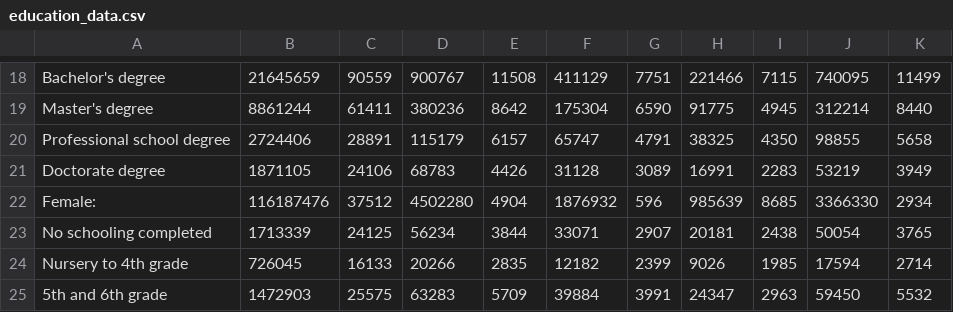
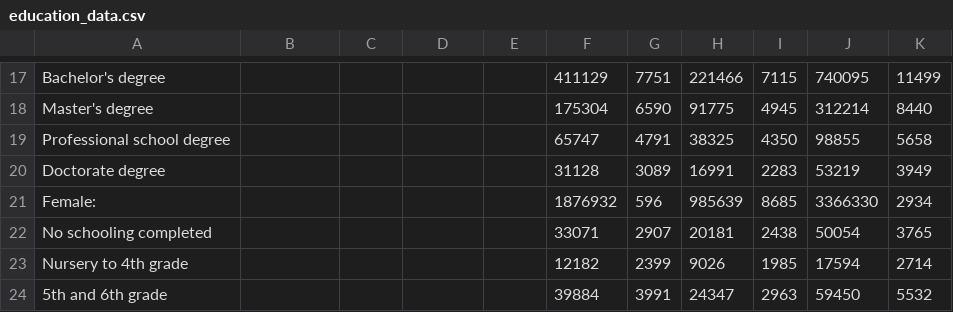
Before and after one commit to Gabriellamartin/education-and-traffic, a CSV file: education_data.csv, drawn as a sheet; only a part is shown, gaps mark what is left out; addresses are those after the commit; the diff covers the shown part only; the diff names each change by its address in the sheet, - before the commit and + after, or states it on an @@ line.

```diff
--- a/education_data.csv
+++ b/education_data.csv
-B17: 21645659
+B17: (empty)
-C17: 90559
+C17: (empty)
-D17: 900767
+D17: (empty)
-E17: 11508
+E17: (empty)
-B18: 8861244
+B18: (empty)
-C18: 61411
+C18: (empty)
-D18: 380236
+D18: (empty)
-E18: 8642
+E18: (empty)
-B19: 2724406
+B19: (empty)
-C19: 28891
+C19: (empty)
-D19: 115179
+D19: (empty)
-E19: 6157
+E19: (empty)
-B20: 1871105
+B20: (empty)
-C20: 24106
+C20: (empty)
-D20: 68783
+D20: (empty)
-E20: 4426
+E20: (empty)
-B21: 116187476
+B21: (empty)
-C21: 37512
+C21: (empty)
-D21: 4502280
+D21: (empty)
-E21: 4904
+E21: (empty)
-B22: 1713339
+B22: (empty)
-C22: 24125
+C22: (empty)
-D22: 56234
+D22: (empty)
-E22: 3844
+E22: (empty)
-B23: 726045
+B23: (empty)
-C23: 16133
+C23: (empty)
-D23: 20266
+D23: (empty)
-E23: 2835
+E23: (empty)
-B24: 1472903
+B24: (empty)
-C24: 25575
+C24: (empty)
-D24: 63283
+D24: (empty)
-E24: 5709
+E24: (empty)
```
Also changed, not shown: 1 removed row and 114 edited cells elsewhere in this file, 2 other files.
